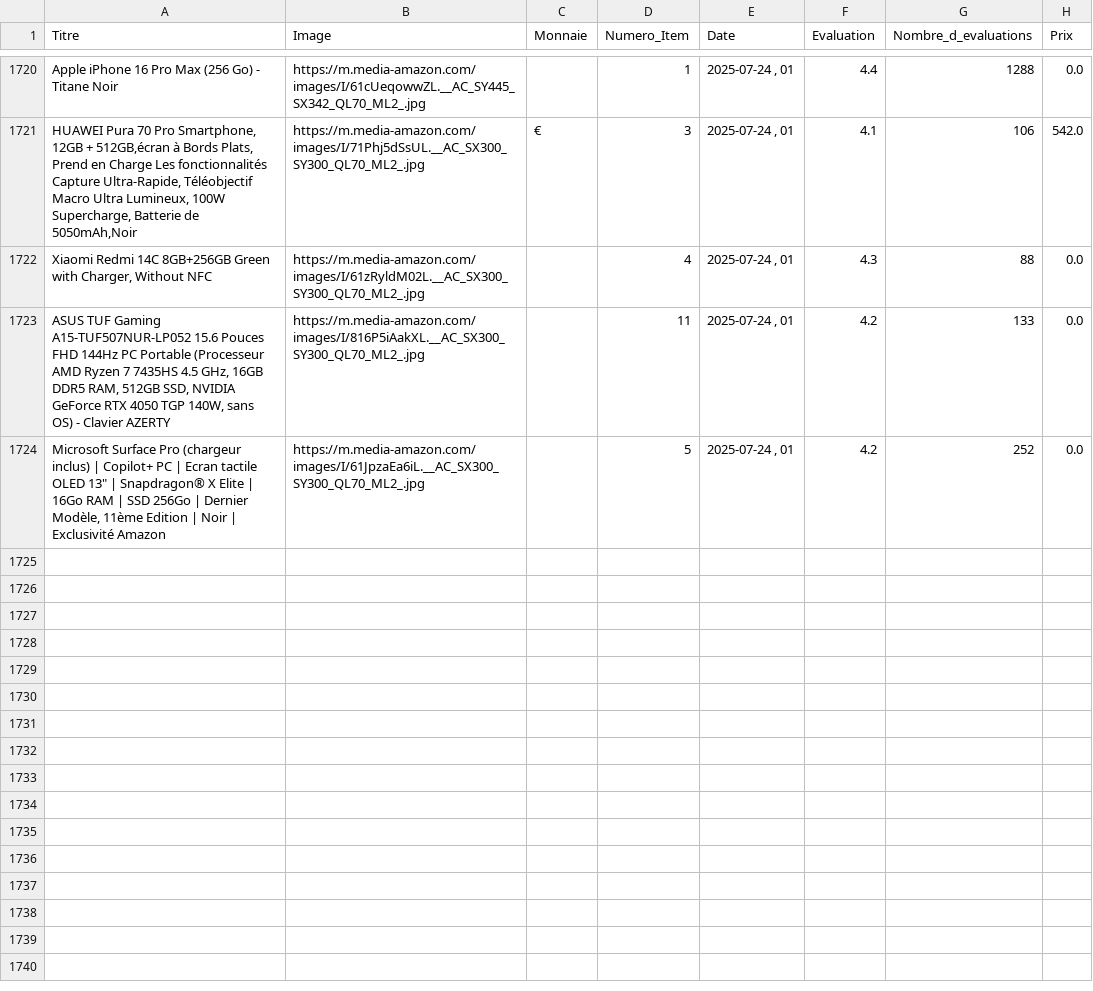
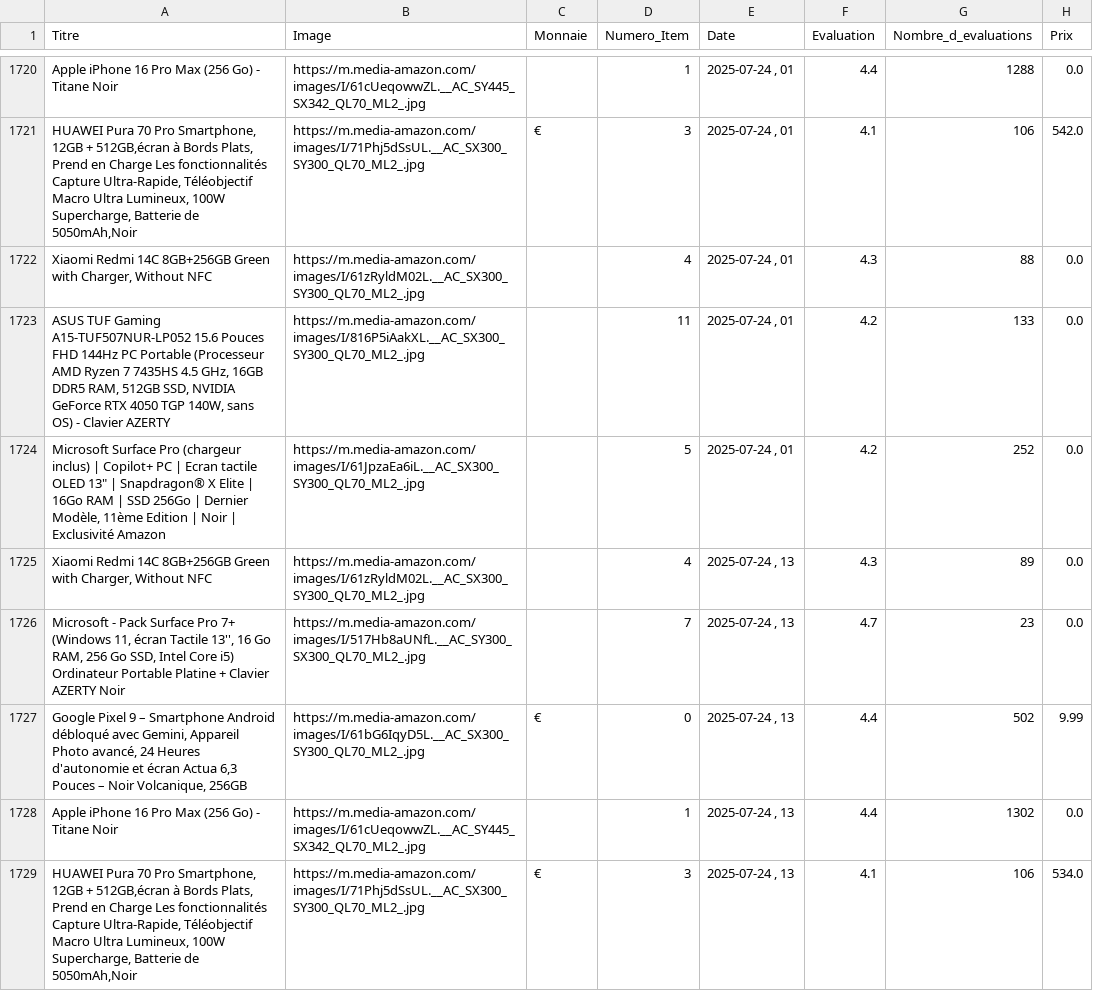
Before and after one commit to User510991/WebscrapAmazon_project, a CSV file: amazon_products.csv, drawn as a sheet; only a part is shown, gaps mark what is left out.

```diff
--- a/amazon_products.csv
+++ b/amazon_products.csv
@@ -1724 +1724,6 @@
 "Microsoft Surface Pro (chargeur inclus) | Copilot+ PC | Ecran tactile OLED 13"" | Snapdragon® X Elite | 16Go RAM | SSD 256Go | Dernier Modèle, 11ème Edition | Noir | Exclusivité Amazon","https://m.media-amazon.com/images/I/61JpzaEa6iL.__AC_SX300_SY300_QL70_ML2_.jpg","",5,"2025-07-24 , 01",4.2,252,0.0
+"Xiaomi Redmi 14C 8GB+256GB Green with Charger, Without NFC","https://m.media-amazon.com/images/I/61zRyldM02L.__AC_SX300_SY300_QL70_ML2_.jpg","",4,"2025-07-24 , 13",4.3,89,0.0
+"Microsoft - Pack Surface Pro 7+ (Windows 11, écran Tactile 13'', 16 Go RAM, 256 Go SSD, Intel Core i5) Ordinateur Portable Platine + Clavier AZERTY Noir","https://m.media-amazon.com/images/I/517Hb8aUNfL.__AC_SY300_SX300_QL70_ML2_.jpg","",7,"2025-07-24 , 13",4.7,23,0.0
+"Google Pixel 9 – Smartphone Android débloqué avec Gemini, Appareil Photo avancé, 24 Heures d'autonomie et écran Actua 6,3 Pouces – Noir Volcanique, 256GB","https://m.media-amazon.com/images/I/61bG6IqyD5L.__AC_SX300_SY300_QL70_ML2_.jpg","€",0,"2025-07-24 , 13",4.4,502,9.99
+"Apple iPhone 16 Pro Max (256 Go) - Titane Noir","https://m.media-amazon.com/images/I/61cUeqowwZL.__AC_SY445_SX342_QL70_ML2_.jpg","",1,"2025-07-24 , 13",4.4,1302,0.0
+"HUAWEI Pura 70 Pro Smartphone, 12GB + 512GB,écran à Bords Plats, Prend en Charge Les fonctionnalités Capture Ultra-Rapide, Téléobjectif Macro Ultra Lumineux, 100W Supercharge, Batterie de 5050mAh,Noir","https://m.media-amazon.com/images/I/71Phj5dSsUL.__AC_SX300_SY300_QL70_ML2_.jpg","€",3,"2025-07-24 , 13",4.1,106,534.0
```
